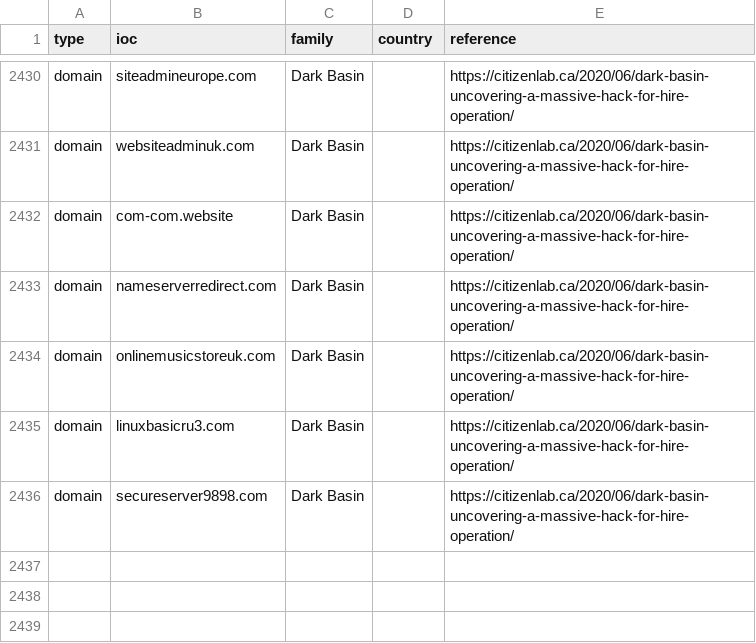
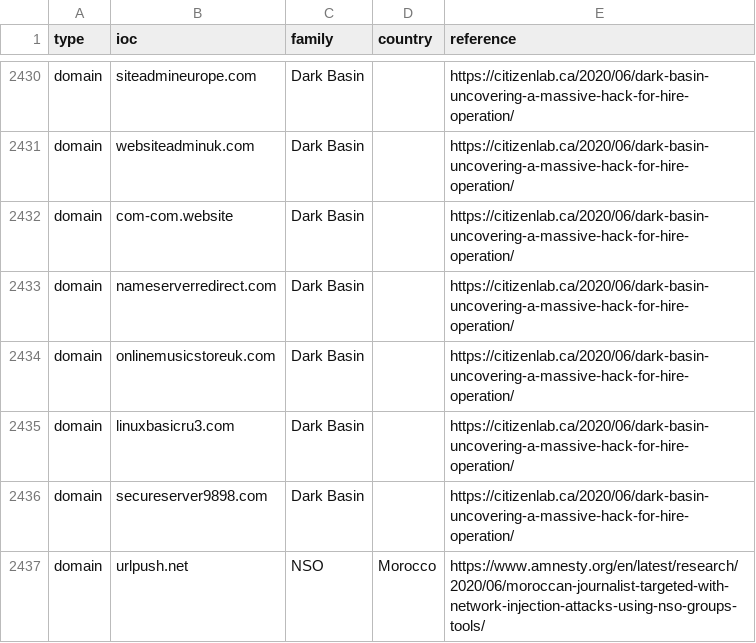
Before and after one commit to botherder/targetedthreats, a CSV file: targetedthreats.csv, drawn as a sheet; only a part is shown, gaps mark what is left out.

```diff
--- a/targetedthreats.csv
+++ b/targetedthreats.csv
@@ -2436 +2436,2 @@
 "domain","secureserver9898.com","Dark Basin","","https://citizenlab.ca/2020/06/dark-basin-uncovering-a-massive-hack-for-hire-operation/"
+"domain","urlpush.net","NSO","Morocco","https://www.amnesty.org/en/latest/research/2020/06/moroccan-journalist-targeted-with-network-injection-attacks-using-nso-groups-tools/"
```
Also changed, not shown: reports.csv, 2 other files.
